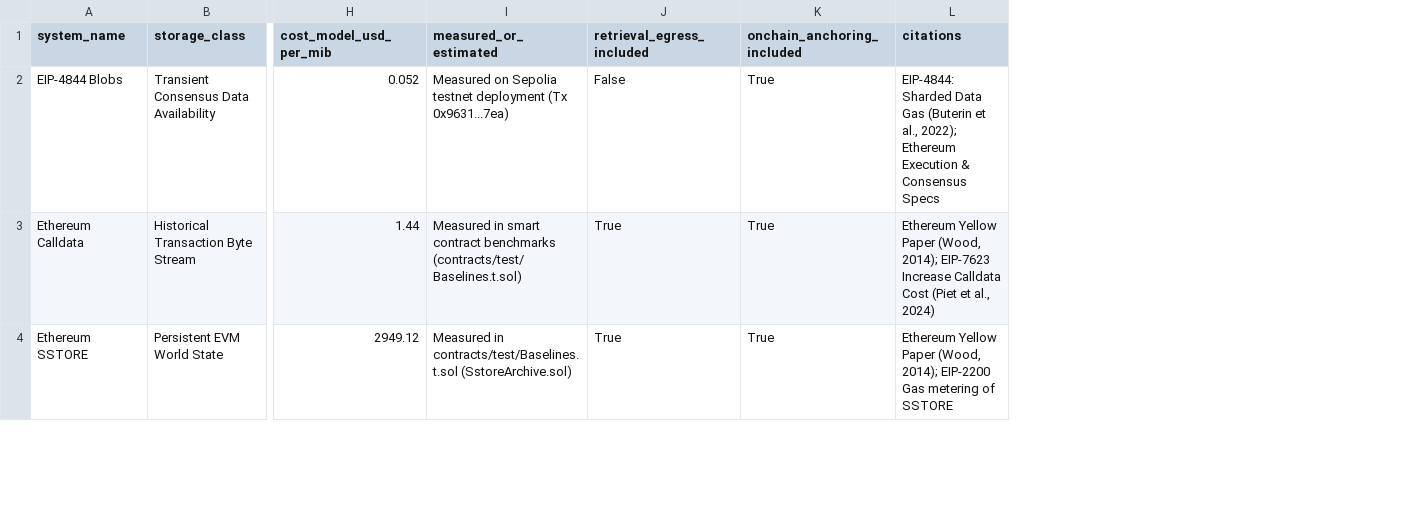
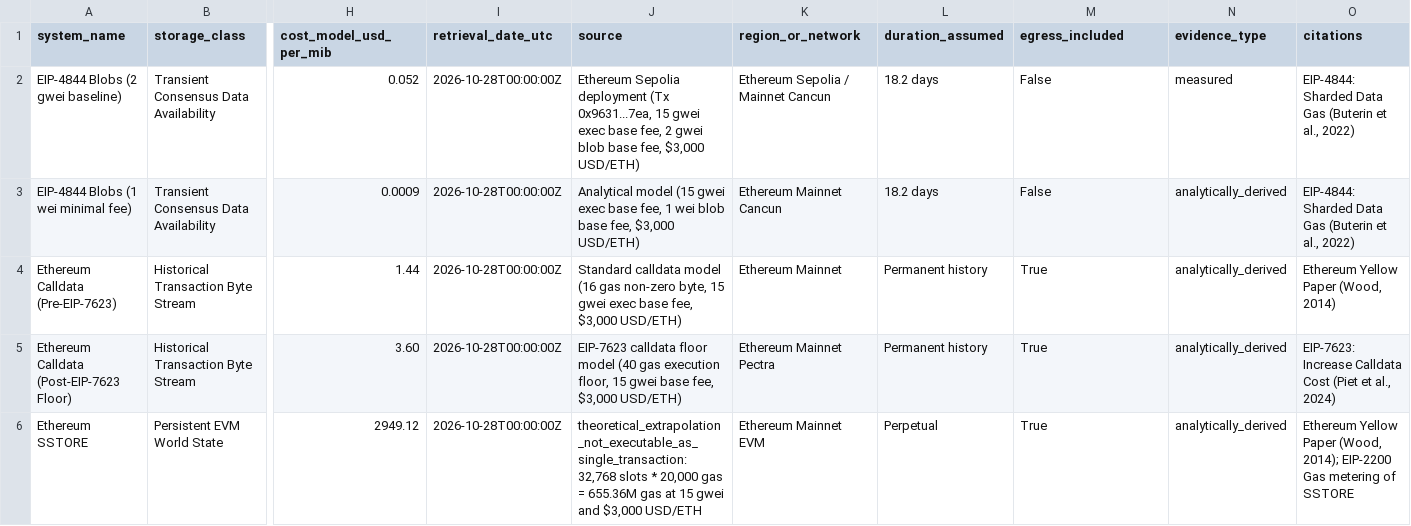
Before and after one commit to samudragupto/research-blob-da, a CSV file: benchmarks/journal-extension/baseline_comparison.csv, drawn as a sheet; only a part is shown, gaps mark what is left out; removed rows and columns are numbered as before the commit, all else as after; rows hold the shown columns only; the diff covers the shown part only; the diff names each change by its address in the sheet, - before the commit and + after, or states it on an @@ line.

Commit message:
fix(journal): remove unjustified statistical claims and add cost provenance

```diff
--- a/benchmarks/journal-extension/baseline_comparison.csv
+++ b/benchmarks/journal-extension/baseline_comparison.csv
-column I (measured_or_estimated), rows 2-4: Measured on Sepolia testnet deployment (Tx 0x9631...7ea) | Measured in smart contract benchmarks (contracts/test/Baselines.t.sol) | Measured in contracts/test/Baselines.t.sol (SstoreArchive.sol)
-column J (retrieval_egress_included), rows 2-4: False | True | True
+column I (retrieval_date_utc), row 2: 2026-10-28T00:00:00Z; row 4: 2026-10-28T00:00:00Z; row 6: 2026-10-28T00:00:00Z
+column J (source), row 2: Ethereum Sepolia deployment (Tx 0x9631...7ea, 15 gwei exec base fee, 2 gwei blob base fee, $3,000 USD/ETH); row 4: Standard calldata model (16 gas non-zero byte, 15 gwei exec base fee, $3,000 USD/ETH); row 6: theoretical_extrapolation_not_executable_as_single_transaction: 32,768 slots * 20,000 gas = 655.36M gas at 15 gwei and $3,000 USD/ETH
+column K (region_or_network), row 2: Ethereum Sepolia / Mainnet Cancun; row 4: Ethereum Mainnet; row 6: Ethereum Mainnet EVM
+column L (duration_assumed), row 2: 18.2 days; row 4: Permanent history; row 6: Perpetual
+column N (evidence_type), row 2: measured; row 4: analytically_derived; row 6: analytically_derived
-M1: onchain_anchoring_included
+M1: egress_included
-A2 (system_name): EIP-4844 Blobs
+A2 (system_name): EIP-4844 Blobs (2 gwei baseline)
-M2 (egress_included): True
+M2 (egress_included): False
-O2 (citations): …et al., 2022); Ethereum Execution & Consensus Specs
+O2 (citations): …et al., 2022)
+row 3: EIP-4844 Blobs (1 wei minimal fee) | Transient Consensus Data Availability | 0.0009 | 2026-10-28T00:00:00Z | Analytical model (15 gwei exec base fee, 1 wei blob base fee, $3,000 USD/ETH) | Ethereum Mainnet Cancun | 18.2 days | False | analytically_derived | EIP-4844: Sharded Data Gas (Buterin et al., 2022)
-A4 (system_name): Ethereum Calldata
+A4 (system_name): Ethereum Calldata (Pre-EIP-7623)
-O4 (citations): …Paper (Wood, 2014); EIP-7623 Increase Calldata Cost (Piet et al., 2024)
+O4 (citations): …Paper (Wood, 2014)
+row 5: Ethereum Calldata (Post-EIP-7623 Floor) | Historical Transaction Byte Stream | 3.60 | 2026-10-28T00:00:00Z | EIP-7623 calldata floor model (40 gas execution floor, 15 gwei base fee, $3,000 USD/ETH) | Ethereum Mainnet Pectra | Permanent history | True | analytically_derived | EIP-7623: Increase Calldata Cost (Piet et al., 2024)
```
Also changed, not shown: 9 edited cells elsewhere in this file, 12 other files.
